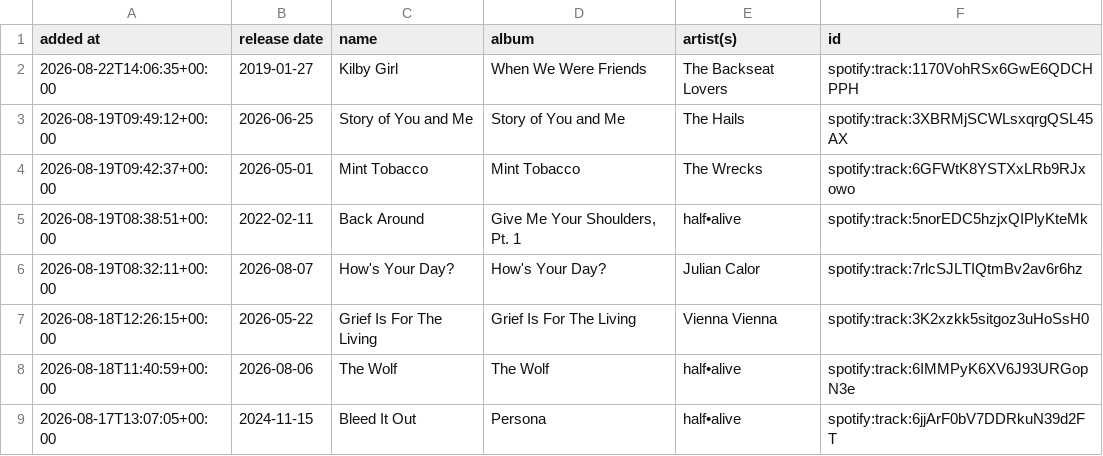
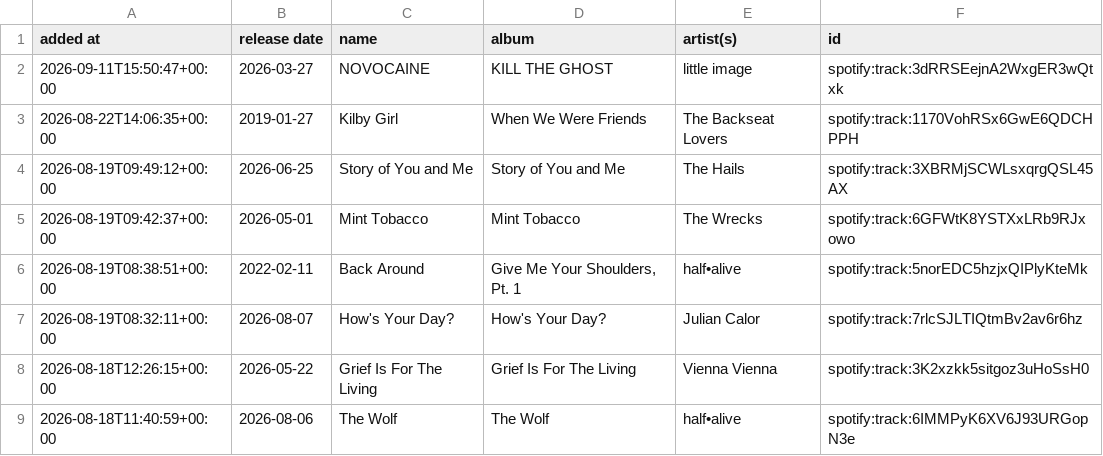
Before and after one commit to DusterTheFirst/playlist, a CSV file: liked_songs.csv, drawn as a sheet; only a part is shown; the shorter side is filled out with more unchanged rows; the diff names each change by its address in the sheet, - before the commit and + after, or states it on an @@ line.

```diff
--- a/liked_songs.csv
+++ b/liked_songs.csv
+row 2: 2026-09-11T15:50:47+00:00 | 2026-03-27 | NOVOCAINE | KILL THE GHOST | little image | spotify:track:3dRRSEejnA2WxgER3wQtxk
```
